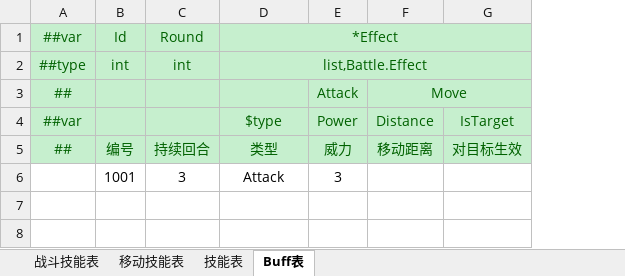
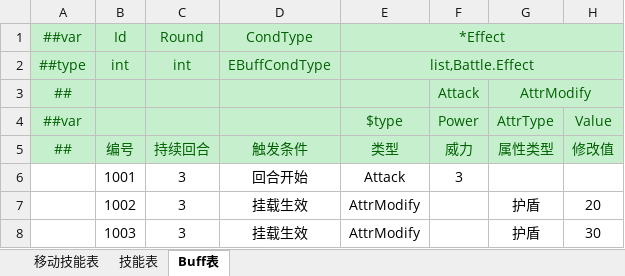
Before and after one commit to cnImpulse/HEDAO, an Excel workbook: 新导表工具/DataTables/Datas/技能表.xlsx, sheet Buff表, drawn as a sheet; values as stored, in another font and other column widths than the file's, no borders; removed rows and columns are numbered as before the commit, all else as after; the diff names each change by its address in the sheet, - before the commit and + after, or states it on an @@ line.

```diff
--- a/新导表工具/DataTables/Datas/技能表.xlsx (sheet Buff表)
+++ b/新导表工具/DataTables/Datas/技能表.xlsx (sheet Buff表)
-sheet tab: 战斗技能表
+column D (触发条件), rows 1-2: CondType | EBuffCondType; row 6: 回合开始
-column F (移动距离), rows 3-4: Move | Distance
-column G (对目标生效), row 4: IsTarget
+column G (属性类型), rows 3-4: AttrModify | AttrType
+column H (修改值), row 4: Value
+row 7:  | 1002 | 3 | 挂载生效 | AttrModify |  | 护盾 | 20
+row 8:  | 1003 | 3 | 挂载生效 | AttrModify |  | 护盾 | 30
```
Also changed, not shown: sheet 技能表, 新导表工具/DataTables/Datas/__tables__.xlsx, 新导表工具/DataTables/Datas/角色表.xlsx, 27 other files.
